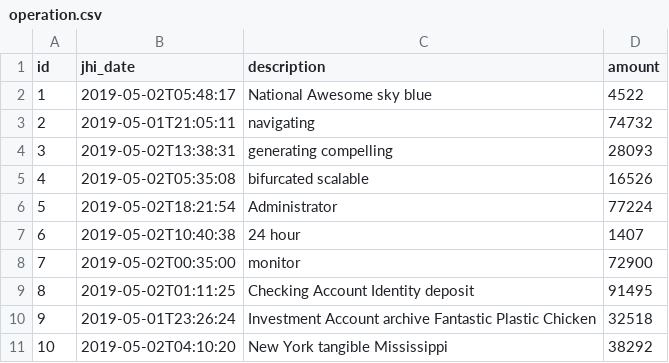
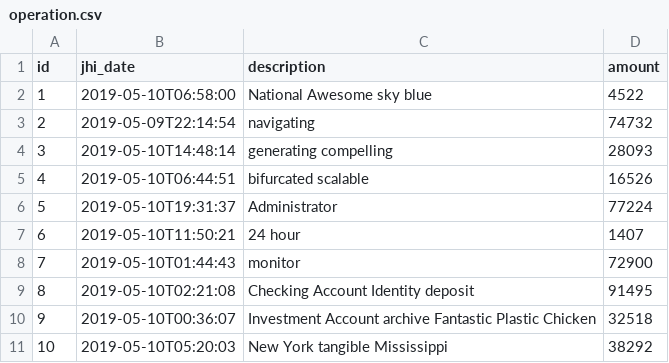
Before and after one commit to jhipster/jhipster-sample-app-hazelcast, a CSV file: src/main/resources/config/liquibase/data/operation.csv, drawn as a sheet.

```diff
--- a/src/main/resources/config/liquibase/data/operation.csv
+++ b/src/main/resources/config/liquibase/data/operation.csv
@@ -1,11 +1,11 @@
 id;jhi_date;description;amount
-1;2019-05-02T05:48:17;National Awesome sky blue;4522
-2;2019-05-01T21:05:11;navigating;74732
-3;2019-05-02T13:38:31;generating compelling;28093
-4;2019-05-02T05:35:08;bifurcated scalable;16526
-5;2019-05-02T18:21:54;Administrator;77224
-6;2019-05-02T10:40:38;24 hour;1407
-7;2019-05-02T00:35:00;monitor;72900
-8;2019-05-02T01:11:25;Checking Account Identity deposit;91495
-9;2019-05-01T23:26:24;Investment Account archive Fantastic Plastic Chicken;32518
-10;2019-05-02T04:10:20;New York tangible Mississippi;38292
+1;2019-05-10T06:58:00;National Awesome sky blue;4522
+2;2019-05-09T22:14:54;navigating;74732
+3;2019-05-10T14:48:14;generating compelling;28093
+4;2019-05-10T06:44:51;bifurcated scalable;16526
+5;2019-05-10T19:31:37;Administrator;77224
+6;2019-05-10T11:50:21;24 hour;1407
+7;2019-05-10T01:44:43;monitor;72900
+8;2019-05-10T02:21:08;Checking Account Identity deposit;91495
+9;2019-05-10T00:36:07;Investment Account archive Fantastic Plastic Chicken;32518
+10;2019-05-10T05:20:03;New York tangible Mississippi;38292
```
Also changed, not shown: 19 other files.
